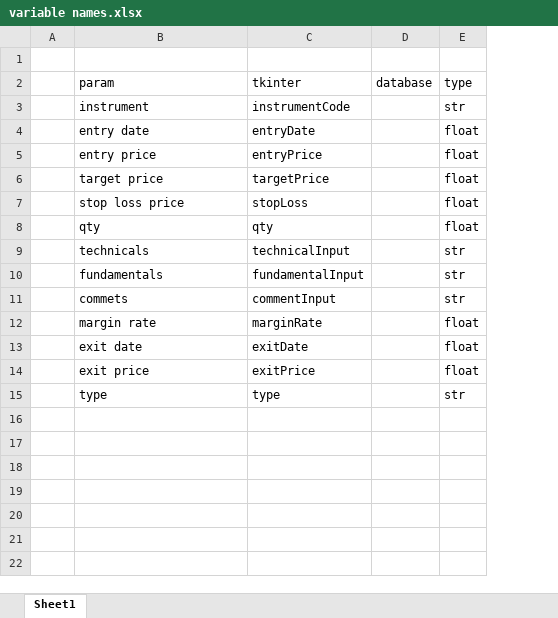
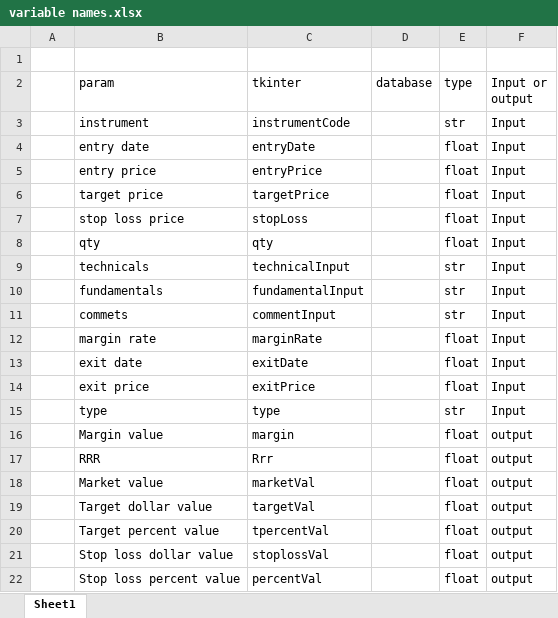
Before and after one commit to Jezdufourq/TradingJournal, an Excel workbook: variable names.xlsx, sheet Sheet1, drawn as a sheet; values as stored, in another font and other column widths than the file's, no borders; the diff names each change by its address in the sheet, - before the commit and + after, or states it on an @@ line.

Commit message:
Add files via upload
Revision 2

```diff
--- a/variable names.xlsx (sheet Sheet1)
+++ b/variable names.xlsx (sheet Sheet1)
+column F (Input or output), rows 3-15: all Input
+row 16:  | Margin value | margin |  | float | output
+row 17:  | RRR | Rrr |  | float | output
+row 18:  | Market value | marketVal |  | float | output
+row 19:  | Target dollar value | targetVal |  | float | output
+row 20:  | Target percent value | tpercentVal |  | float | output
+row 21:  | Stop loss dollar value | stoplossVal |  | float | output
+row 22:  | Stop loss percent value | percentVal |  | float | output
```
